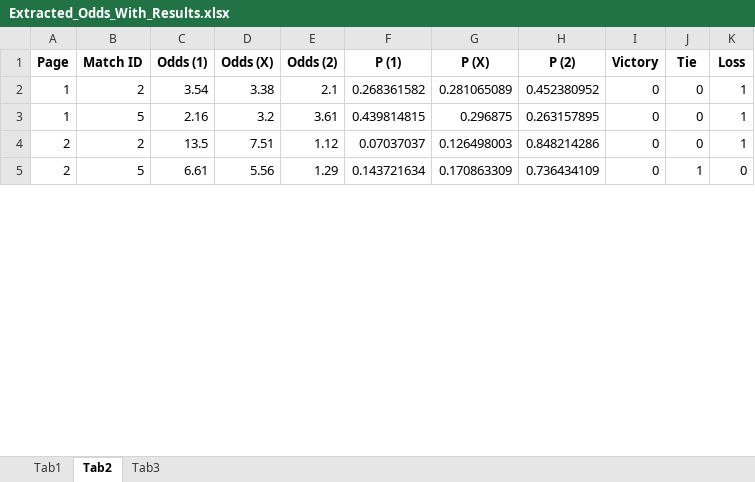
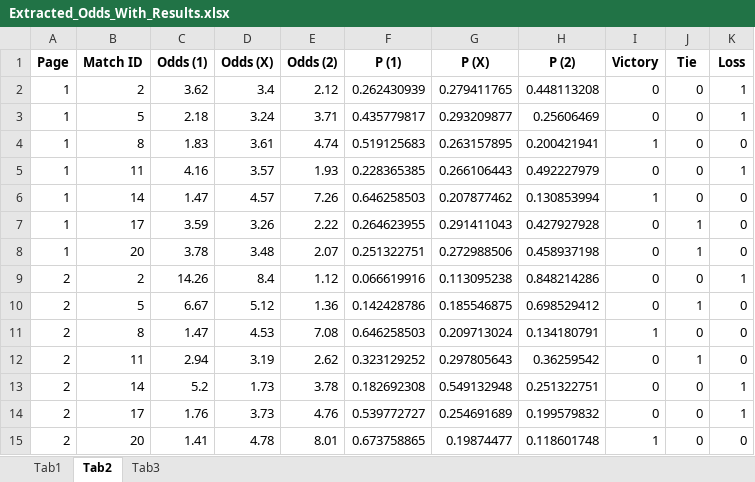
Before and after one commit to mattiajourno/Scommesse, an Excel workbook: Extracted_Odds_With_Results.xlsx, sheet Tab2, drawn as a sheet; only a part is shown; values as stored, in another font and other column widths than the file's, no borders; addresses are those after the commit; the diff covers the shown part only; the diff names each change by its address in the sheet, - before the commit and + after, or states it on an @@ line.

```diff
--- a/Extracted_Odds_With_Results.xlsx (sheet Tab2)
+++ b/Extracted_Odds_With_Results.xlsx (sheet Tab2)
-C2 (Odds (1)): 3.54
+C2 (Odds (1)): 3.62
-D2 (Odds (X)): 3.38
+D2 (Odds (X)): 3.4
-E2 (Odds (2)): 2.1
+E2 (Odds (2)): 2.12
-F2 (P (1)): 0.268361582
+F2 (P (1)): 0.262430939
-G2 (P (X)): 0.281065089
+G2 (P (X)): 0.279411765
-H2 (P (2)): 0.452380952
+H2 (P (2)): 0.448113208
-C3 (Odds (1)): 2.16
+C3 (Odds (1)): 2.18
-D3 (Odds (X)): 3.2
+D3 (Odds (X)): 3.24
-E3 (Odds (2)): 3.61
+E3 (Odds (2)): 3.71
-F3 (P (1)): 0.439814815
+F3 (P (1)): 0.435779817
-G3 (P (X)): 0.296875
+G3 (P (X)): 0.293209877
-H3 (P (2)): 0.263157895
+H3 (P (2)): 0.25606469
+row 4: 1 | 8 | 1.83 | 3.61 | 4.74 | 0.519125683 | 0.263157895 | 0.200421941 | 1 | 0 | 0
+row 5: 1 | 11 | 4.16 | 3.57 | 1.93 | 0.228365385 | 0.266106443 | 0.492227979 | 0 | 0 | 1
+row 6: 1 | 14 | 1.47 | 4.57 | 7.26 | 0.646258503 | 0.207877462 | 0.130853994 | 1 | 0 | 0
+row 7: 1 | 17 | 3.59 | 3.26 | 2.22 | 0.264623955 | 0.291411043 | 0.427927928 | 0 | 1 | 0
+row 8: 1 | 20 | 3.78 | 3.48 | 2.07 | 0.251322751 | 0.272988506 | 0.458937198 | 0 | 1 | 0
-C9 (Odds (1)): 13.5
+C9 (Odds (1)): 14.26
-D9 (Odds (X)): 7.51
+D9 (Odds (X)): 8.4
-F9 (P (1)): 0.07037037
+F9 (P (1)): 0.066619916
-G9 (P (X)): 0.126498003
+G9 (P (X)): 0.113095238
-C10 (Odds (1)): 6.61
+C10 (Odds (1)): 6.67
-D10 (Odds (X)): 5.56
+D10 (Odds (X)): 5.12
-E10 (Odds (2)): 1.29
+E10 (Odds (2)): 1.36
-F10 (P (1)): 0.143721634
+F10 (P (1)): 0.142428786
-G10 (P (X)): 0.170863309
+G10 (P (X)): 0.185546875
-H10 (P (2)): 0.736434109
+H10 (P (2)): 0.698529412
+row 11: 2 | 8 | 1.47 | 4.53 | 7.08 | 0.646258503 | 0.209713024 | 0.134180791 | 1 | 0 | 0
+row 12: 2 | 11 | 2.94 | 3.19 | 2.62 | 0.323129252 | 0.297805643 | 0.36259542 | 0 | 1 | 0
+row 13: 2 | 14 | 5.2 | 1.73 | 3.78 | 0.182692308 | 0.549132948 | 0.251322751 | 0 | 0 | 1
+row 14: 2 | 17 | 1.76 | 3.73 | 4.76 | 0.539772727 | 0.254691689 | 0.199579832 | 0 | 0 | 1
+row 15: 2 | 20 | 1.41 | 4.78 | 8.01 | 0.673758865 | 0.19874477 | 0.118601748 | 1 | 0 | 0
```
Also changed, not shown: 35 added rows and 81 edited cells elsewhere in this sheet, sheet Tab3, sheet Tab1, 2 other files.
